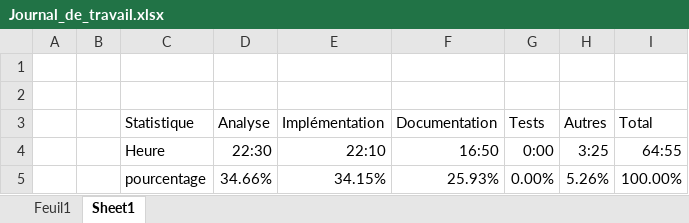
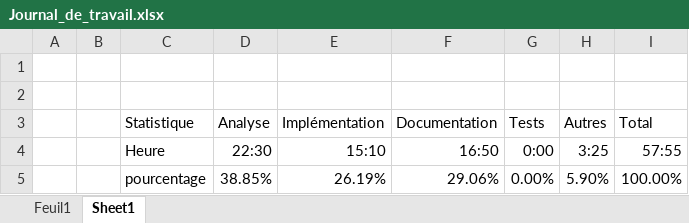
Before and after one commit to walvie/Chess_game, an Excel workbook: Documentation/Journal_de_travail.xlsx, sheet Sheet1, drawn as a sheet; values as stored, in another font and other column widths than the file's, no borders; charts and pictures and table styles not drawn; removed rows and columns are numbered as before the commit, all else as after; the diff names each change by its address in the sheet, - before the commit and + after, or states it on an @@ line.

```diff
--- a/Documentation/Journal_de_travail.xlsx (sheet Sheet1)
+++ b/Documentation/Journal_de_travail.xlsx (sheet Sheet1)
-E4: 22:10
+E4: 15:10
-I4: 64:55
+I4: 57:55
-row 5:  |  | pourcentage | 34.66% | 34.15% | 25.93% | 0.00% | 5.26% | 100.00%
+row 5:  |  | pourcentage | 38.85% | 26.19% | 29.06% | 0.00% | 5.90% | 100.00%
```
Also changed, not shown: sheet Feuil1, charts or pictures, 6 other files.
